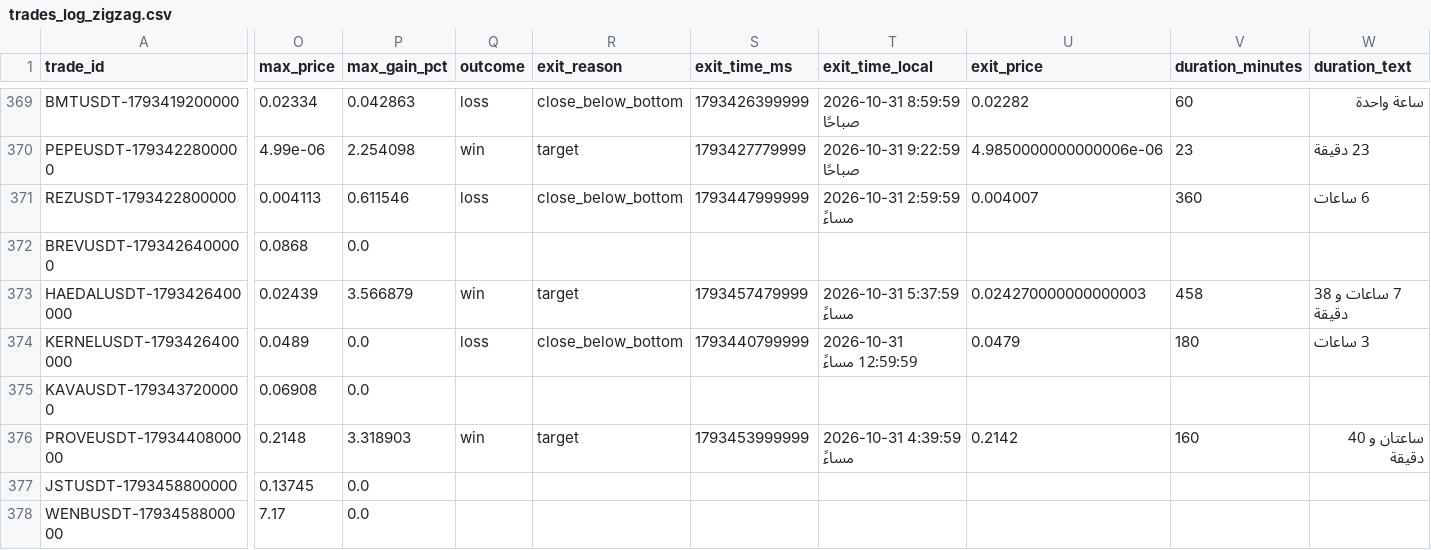
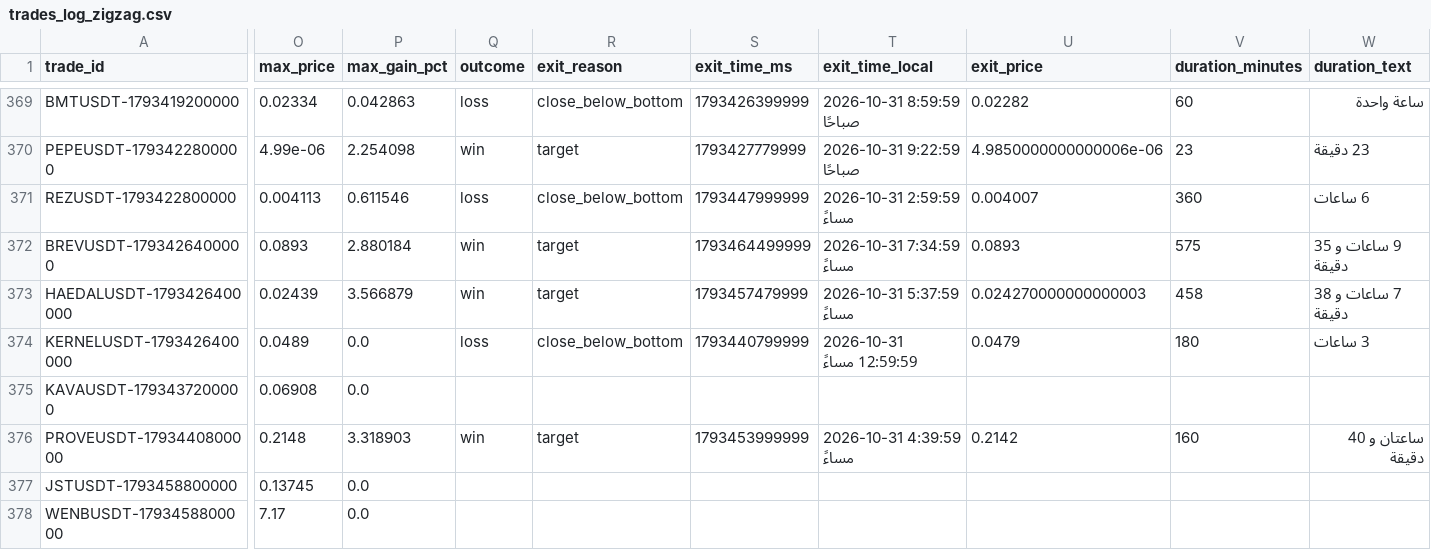
Before and after one commit to turky4500/binance-spot-usdt-signal-bot, a CSV file: data/trades_log_zigzag.csv, drawn as a sheet; only a part is shown, gaps mark what is left out; the diff covers the shown part only; the diff names each change by its address in the sheet, - before the commit and + after, or states it on an @@ line.

```diff
--- a/data/trades_log_zigzag.csv
+++ b/data/trades_log_zigzag.csv
-O372 (max_price): 0.0868
+O372 (max_price): 0.0893
-P372 (max_gain_pct): 0.0
+P372 (max_gain_pct): 2.880184
-Q372 (outcome): (empty)
+Q372 (outcome): win
-R372 (exit_reason): (empty)
+R372 (exit_reason): target
-S372 (exit_time_ms): (empty)
+S372 (exit_time_ms): 1793464499999
-T372 (exit_time_local): (empty)
+T372 (exit_time_local): 2026-10-31 7:34:59 مساءً
-U372 (exit_price): (empty)
+U372 (exit_price): 0.0893
-V372 (duration_minutes): (empty)
+V372 (duration_minutes): 575
-W372 (duration_text): (empty)
+W372 (duration_text): 9 ساعات و 35 دقيقة
```
Also changed, not shown: 2 edited cells elsewhere in this file, 1 other file.
